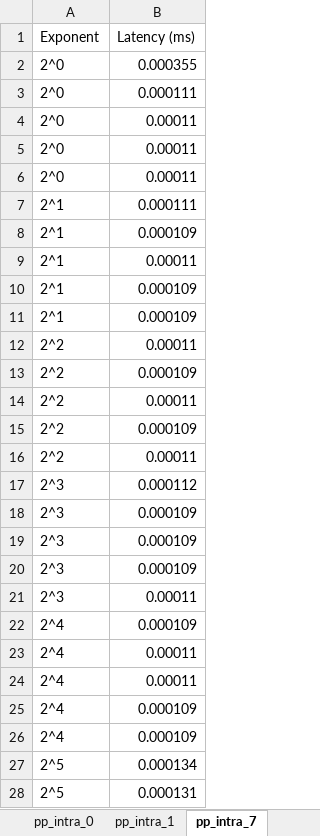
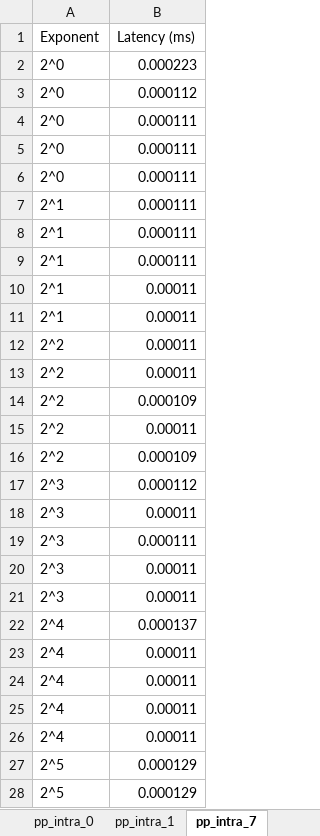
Before and after one commit to Leander-s/komnet, an Excel workbook: Results_Excel.xlsx, sheet pp_intra_7, drawn as a sheet; only a part is shown; values as stored, in another font and other column widths than the file's, no borders; table styles not drawn; removed rows and columns are numbered as before the commit, all else as after; the diff covers the shown part only; the diff names each change by its address in the sheet, - before the commit and + after, or states it on an @@ line.

```diff
--- a/Results_Excel.xlsx (sheet pp_intra_7)
+++ b/Results_Excel.xlsx (sheet pp_intra_7)
-B2 (Latency (ms)): 0.000355
+B2 (Latency (ms)): 0.000223
+row 3: 2^0 | 0.000112
-B5:B6 (Latency (ms)): 0.00011
+B5:B6 (Latency (ms)): 0.000111
-row 6: 2^0 | 0.00011
-B8 (Latency (ms)): 0.000109
+B8 (Latency (ms)): 0.000111
+row 9: 2^1 | 0.000111
-B11 (Latency (ms)): 0.000109
+B11 (Latency (ms)): 0.00011
-row 11: 2^1 | 0.000109
@@ row 16 moved to row 12: 2^2 @@
-row 18: 2^3 | 0.000109
-row 19: 2^3 | 0.000109
-row 20: 2^3 | 0.000109
+row 19: 2^3 | 0.000111
+row 20: 2^3 | 0.00011
+row 21: 2^3 | 0.00011
-B22 (Latency (ms)): 0.000109
+B22 (Latency (ms)): 0.000137
-B25:B26 (Latency (ms)): 0.000109
+B25:B26 (Latency (ms)): 0.00011
-B27 (Latency (ms)): 0.000134
+B27 (Latency (ms)): 0.000129
-B28 (Latency (ms)): 0.000131
+B28 (Latency (ms)): 0.000129
```
Also changed, not shown: 9 added rows, 9 removed rows, 1 moved row and 63 edited cells elsewhere in this sheet, sheet Task_93, sheet Task_92_ib, sheet Task_92, sheet pp_intra, sheet pe_intra, sheet pe_intra_7, 16 more sheets, charts or pictures, 1 other file.
